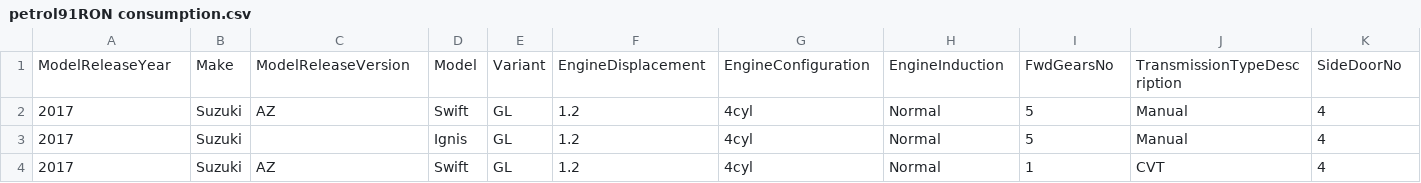
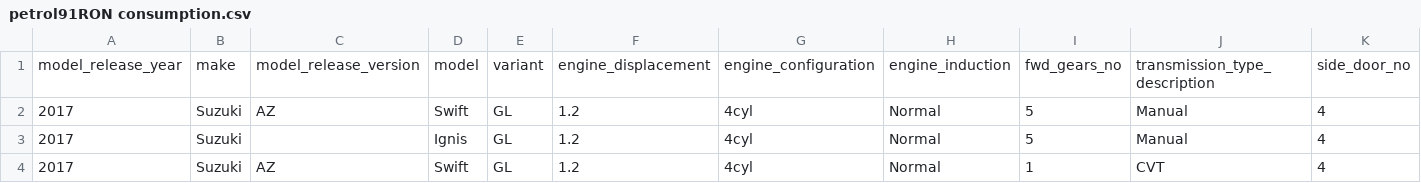
Before and after one commit to Chameleon-company/EVAT-Data-Science, a CSV file: Use_Cases/Environmental Impact Analysis/EV_Dashboard/Data/petrol91RON consumption.csv, drawn as a sheet; only a part is shown; removed rows and columns are numbered as before the commit, all else as after; rows hold the shown columns only; the diff names each change by its address in the sheet, - before the commit and + after, or states it on an @@ line.

Commit message:
Modified the column titles
Changed the column titles to match the current implementation used for the EV vehicles in the DB, which is snake_case.

```diff
--- a/Use_Cases/Environmental Impact Analysis/EV_Dashboard/Data/petrol91RON consumption.csv
+++ b/Use_Cases/Environmental Impact Analysis/EV_Dashboard/Data/petrol91RON consumption.csv
-row 1: ModelReleaseYear | Make | ModelReleaseVersion | Model | Variant | EngineDisplacement | EngineConfiguration | EngineInduction | FwdGearsNo | TransmissionTypeDescription | SideDoorNo
+row 1: model_release_year | make | model_release_version | model | variant | engine_displacement | engine_configuration | engine_induction | fwd_gears_no | transmission_type_description | side_door_no
```
Also changed, not shown: Use_Cases/Environmental Impact Analysis/EV_Dashboard/Data/petrol95RON consumption.csv.
